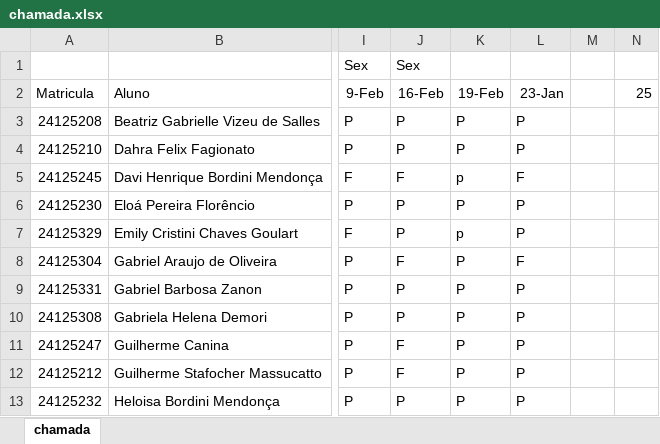
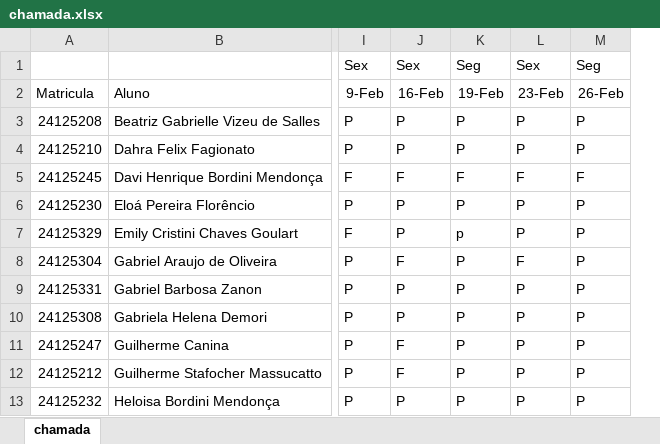
Before and after one commit to wellifabio/sesi2024, an Excel workbook: 2em/chamada.xlsx, sheet chamada, drawn as a sheet; only a part is shown, gaps mark what is left out; values as stored, in another font and other column widths than the file's, no borders; conditional formats not drawn; removed rows and columns are numbered as before the commit, all else as after; the diff names each change by its address in the sheet, - before the commit and + after, or states it on an @@ line.

Commit message:
chamada

```diff
--- a/2em/chamada.xlsx (sheet chamada)
+++ b/2em/chamada.xlsx (sheet chamada)
-column M, empty
-column N, row 2: 25
+column M, rows 1-13: Seg | 26-Feb | P | P | F | P | P | P | P | P | P | P | P
-K1: (empty)
+K1: Seg
-L1: (empty)
+L1: Sex
-L2: 23-Jan
+L2: 23-Feb
-K5: p
+K5: F
```
